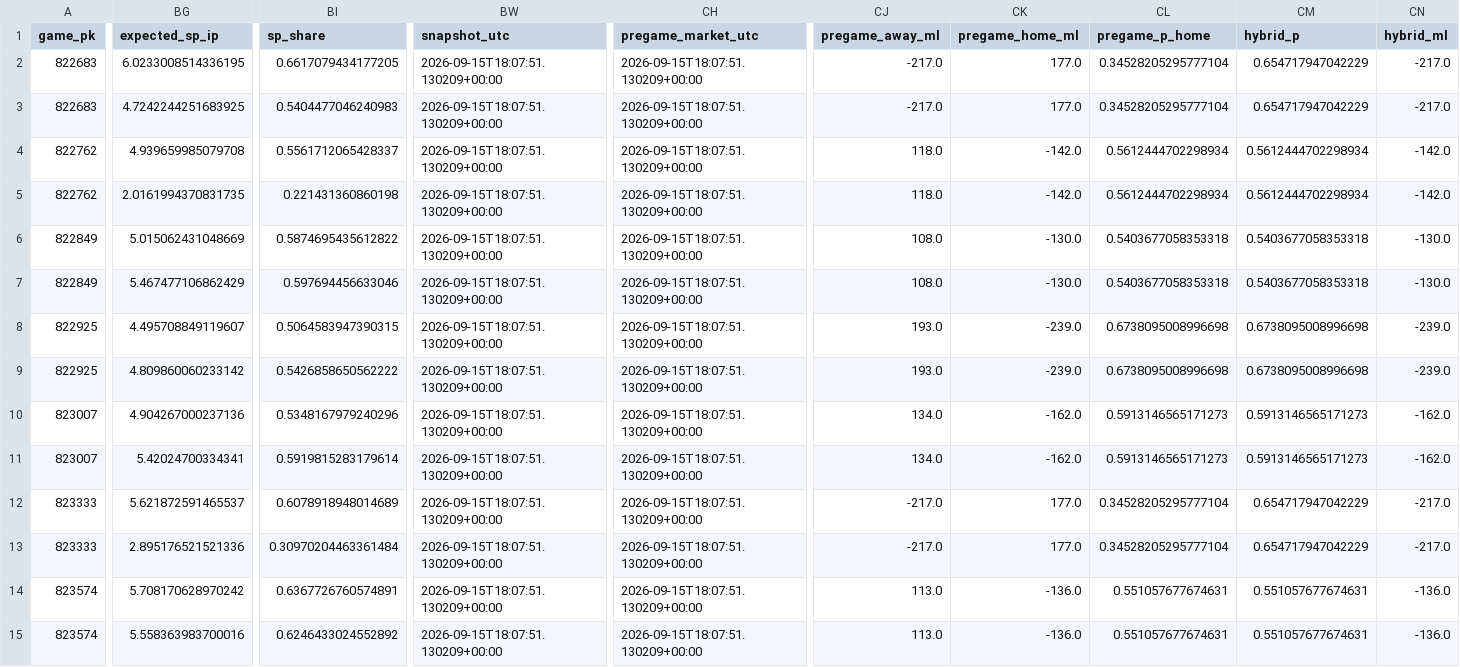
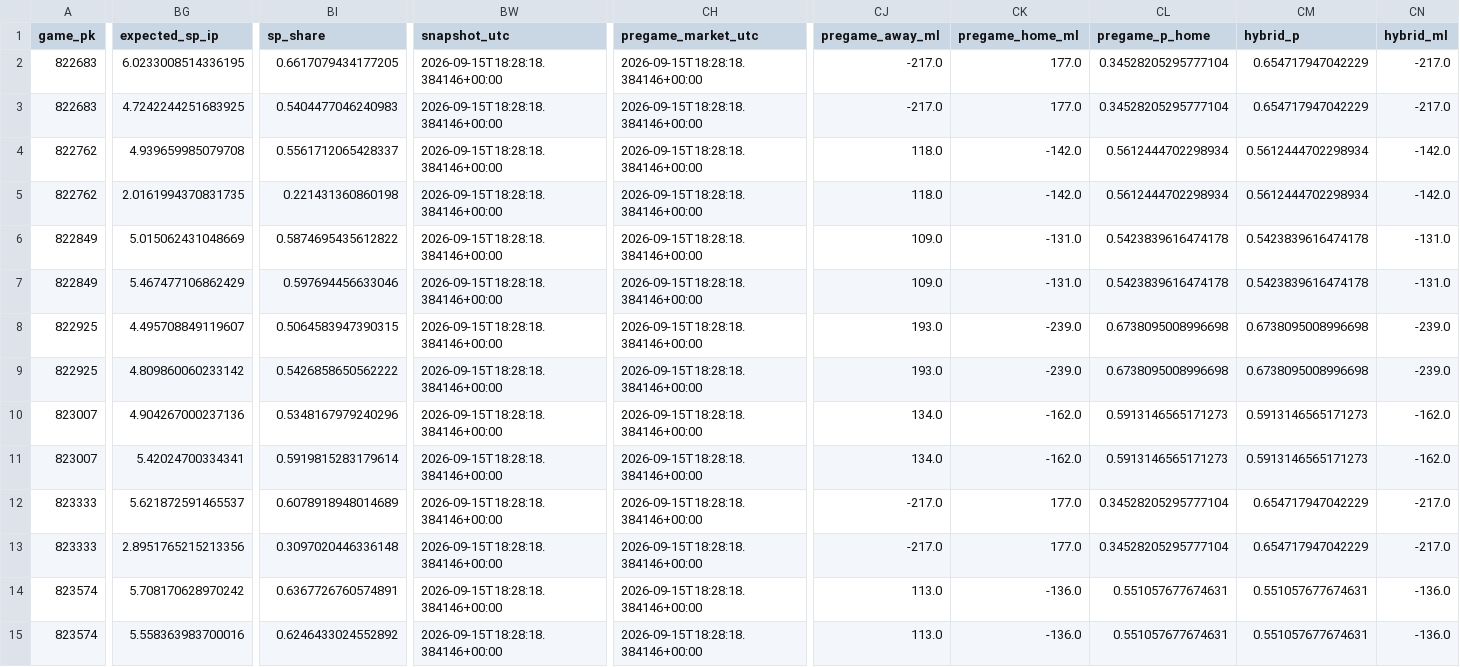
Before and after one commit to Dave356w/Dave356w, a CSV file: data/leans_2026-09-15_xw.csv, drawn as a sheet; only a part is shown, gaps mark what is left out; the diff covers the shown part only; the diff names each change by its address in the sheet, - before the commit and + after, or states it on an @@ line.

```diff
--- a/data/leans_2026-09-15_xw.csv
+++ b/data/leans_2026-09-15_xw.csv
-BW2:BW15 (snapshot_utc): 2026-09-15T18:07:51.130209+00:00
+BW2:BW15 (snapshot_utc): 2026-09-15T18:28:18.384146+00:00
-CH2:CH15 (pregame_market_utc): 2026-09-15T18:07:51.130209+00:00
+CH2:CH15 (pregame_market_utc): 2026-09-15T18:28:18.384146+00:00
-CJ6:CJ7 (pregame_away_ml): 108.0
+CJ6:CJ7 (pregame_away_ml): 109.0
-CK6:CK7 (pregame_home_ml): -130.0
+CK6:CK7 (pregame_home_ml): -131.0
-CL6:CL7 (pregame_p_home): 0.5403677058353318
+CL6:CL7 (pregame_p_home): 0.5423839616474178
-CM6:CM7 (hybrid_p): 0.5403677058353318
+CM6:CM7 (hybrid_p): 0.5423839616474178
-CN6:CN7 (hybrid_ml): -130.0
+CN6:CN7 (hybrid_ml): -131.0
-BG13 (expected_sp_ip): 2.895176521521336
+BG13 (expected_sp_ip): 2.8951765215213356
-BI13 (sp_share): 0.30970204463361484
+BI13 (sp_share): 0.3097020446336148
```
Also changed, not shown: 51 edited cells elsewhere in this file, data/hitters_2026-09-15_xw.csv, data/leans_2026-09-15_pl.csv, 2 other files.
